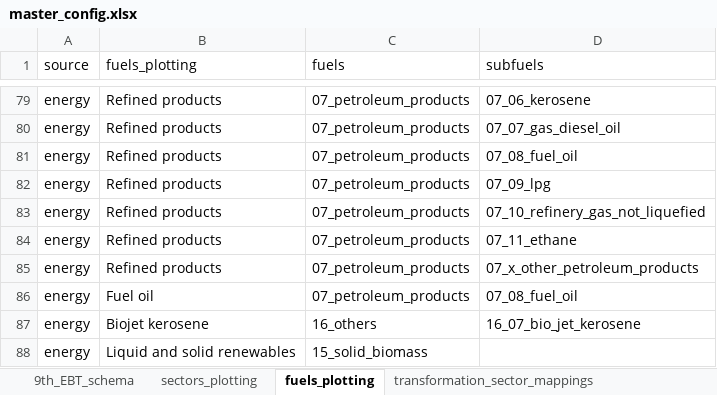
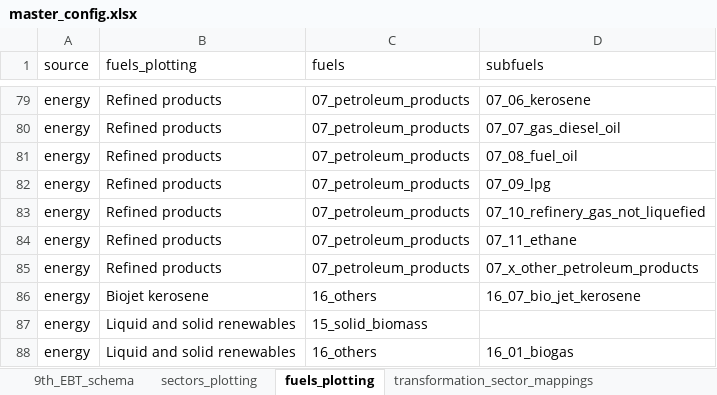
Before and after one commit to asia-pacific-energy-research-centre/9th_edition_visualisation, an Excel workbook: config/master_config.xlsx, sheet fuels_plotting, drawn as a sheet; only a part is shown, gaps mark what is left out; the shorter side is filled out with more unchanged rows; values as stored, in another font and other column widths than the file's, no borders; charts and pictures not drawn; the diff names each change by its address in the sheet, - before the commit and + after, or states it on an @@ line.

```diff
--- a/config/master_config.xlsx (sheet fuels_plotting)
+++ b/config/master_config.xlsx (sheet fuels_plotting)
-row 86: energy | Fuel oil | 07_petroleum_products | 07_08_fuel_oil
```
Also changed, not shown: sheet two_dimensional_plots, sheet one_dimensional_plots, sheet plotting_name_to_label, charts or pictures, 5 other files.
